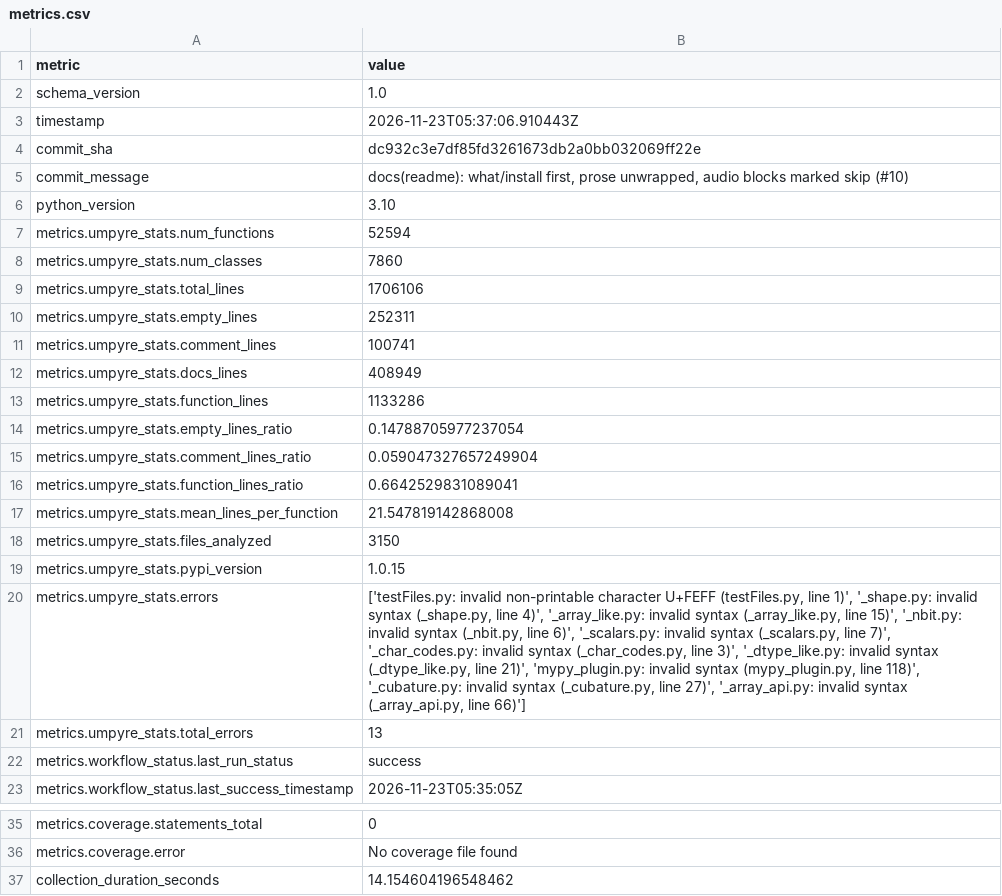
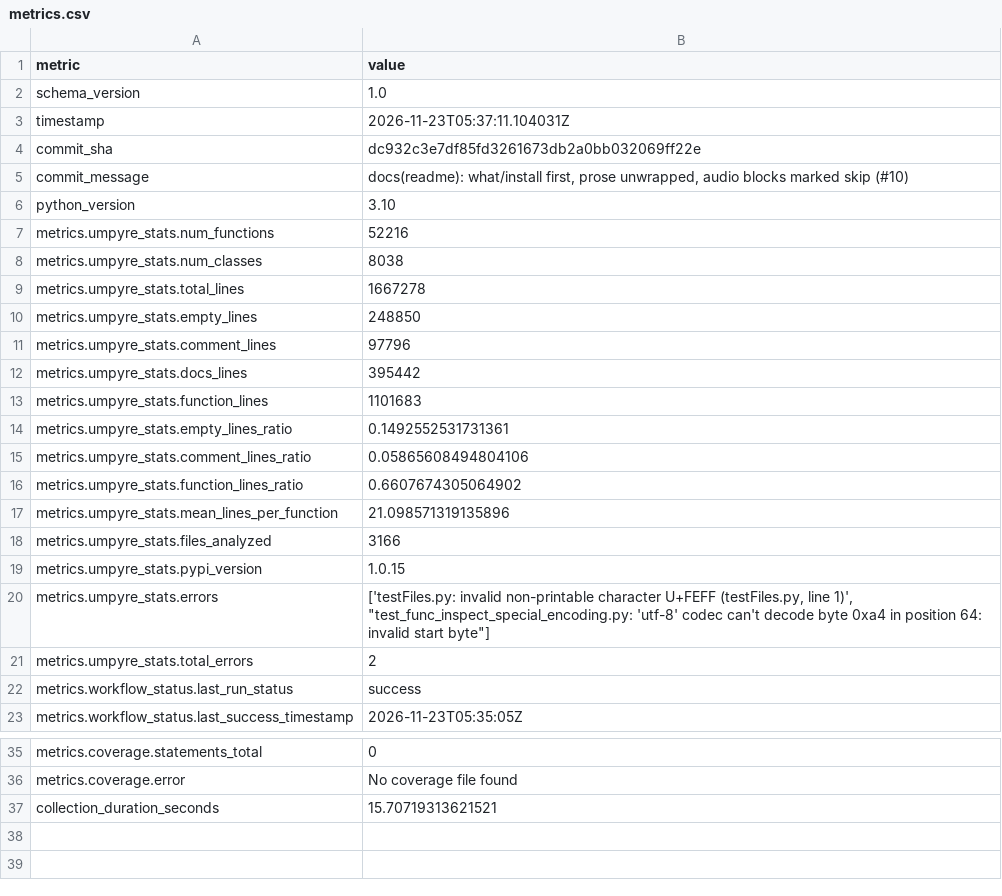
Before and after one commit to thorwhalen/hum, a CSV file: metrics.csv, drawn as a sheet; only a part is shown, gaps mark what is left out; the diff names each change by its address in the sheet, - before the commit and + after, or states it on an @@ line.

Commit message:
Update metrics for dc932c3

```diff
--- a/metrics.csv
+++ b/metrics.csv
-B3 (value): 2026-11-23T05:37:06.910443Z
+B3 (value): 2026-11-23T05:37:11.104031Z
-B7 (value): 52594
+B7 (value): 52216
-B8 (value): 7860
+B8 (value): 8038
-B9 (value): 1706106
+B9 (value): 1667278
-B10 (value): 252311
+B10 (value): 248850
-B11 (value): 100741
+B11 (value): 97796
-B12 (value): 408949
+B12 (value): 395442
-B13 (value): 1133286
+B13 (value): 1101683
-B14 (value): 0.14788705977237054
+B14 (value): 0.1492552531731361
-B15 (value): 0.059047327657249904
+B15 (value): 0.05865608494804106
-B16 (value): 0.6642529831089041
+B16 (value): 0.6607674305064902
-B17 (value): 21.547819142868008
+B17 (value): 21.098571319135896
-B18 (value): 3150
+B18 (value): 3166
-B20 (value): …line 1)', '_shape.py: invalid syntax (_shape.py, line 4)', '_array_like.py: invalid syntax (_array_like.py, line 15)', '_nbit.py: invalid syntax (_nbit.py, line 6)', '_scalars.py: invalid syntax (_scalars.py, line 7)', '_char_codes.py: invalid syntax (_char_codes.py, line 3)', '_dtype_like.py: invalid syntax (_dtype_like.py, line 21)', 'mypy_plugin.py: invalid syntax (mypy_plugin.py, line 118)', '_cubature.py: invalid syntax (_cubature.py, line 27)', '_array_api.py: invalid syntax (_array_api.py, line 66)']
+B20 (value): …line 1)', "test_func_inspect_special_encoding.py: 'utf-8' codec can't decode byte 0xa4 in position 64: invalid start byte"]
-B21 (value): 13
+B21 (value): 2
-B37 (value): 14.154604196548462
+B37 (value): 15.70719313621521
```
Also changed, not shown: 2 other files.
